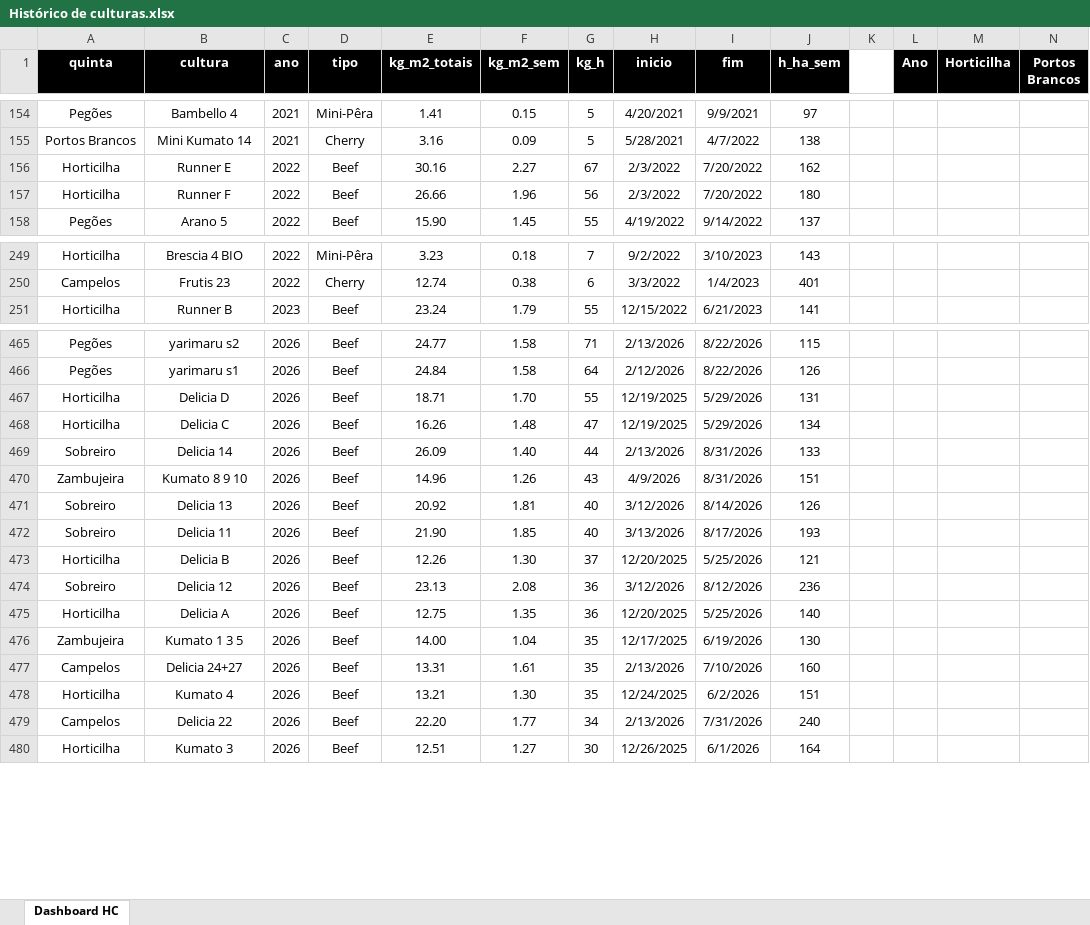
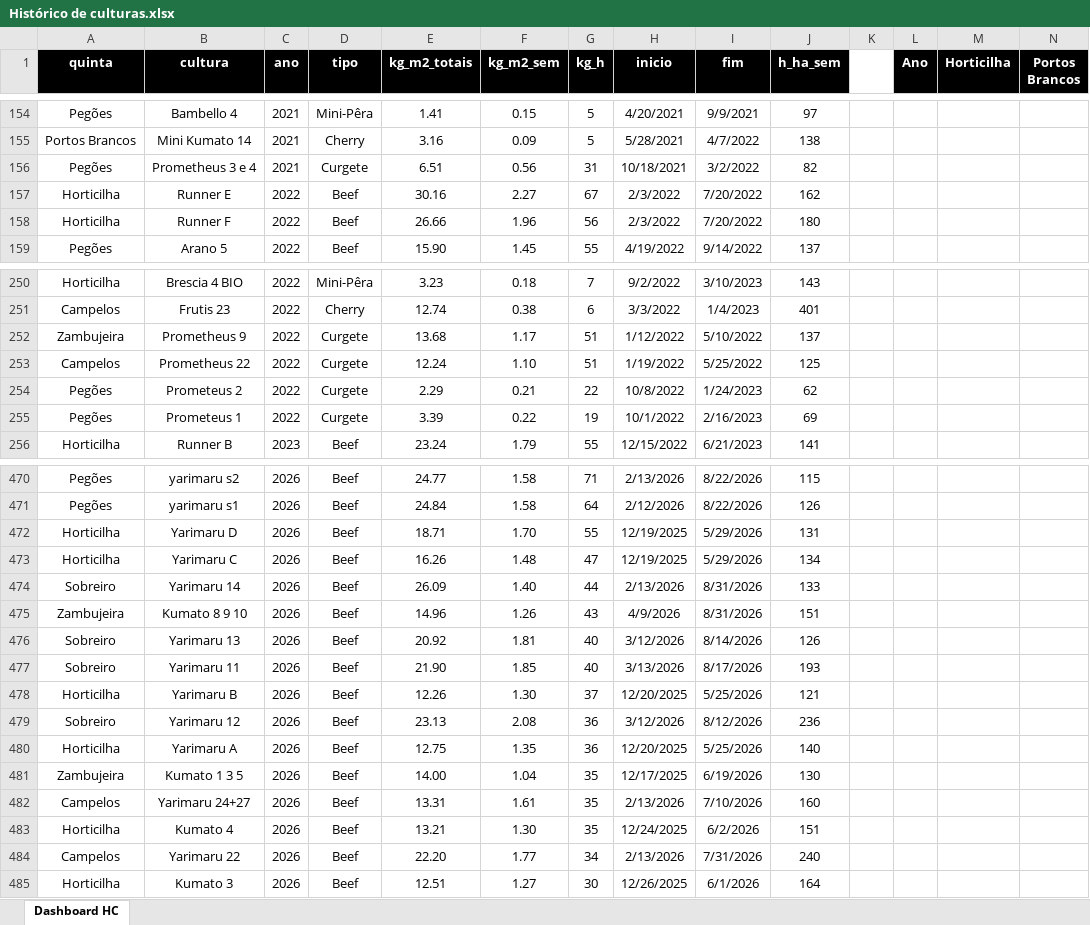
Before and after one commit to luishortipor/historicodeculturas, an Excel workbook: Histórico de culturas.xlsx, sheet Dashboard HC, drawn as a sheet; only a part is shown, gaps mark what is left out; values as stored, in another font and other column widths than the file's, no borders; addresses are those after the commit; rows hold the shown columns only; the diff covers the shown part only; the diff names each change by its address in the sheet, - before the commit and + after, or states it on an @@ line.

```diff
--- a/Histórico de culturas.xlsx (sheet Dashboard HC)
+++ b/Histórico de culturas.xlsx (sheet Dashboard HC)
+row 156: Pegões | Prometheus 3 e 4 | 2021 | Curgete | 6.51 | 0.56 | 31 | 10/18/2021 | 3/2/2022 | 82
+row 252: Zambujeira | Prometheus 9 | 2022 | Curgete | 13.68 | 1.17 | 51 | 1/12/2022 | 5/10/2022 | 137
+row 253: Campelos | Prometheus 22 | 2022 | Curgete | 12.24 | 1.10 | 51 | 1/19/2022 | 5/25/2022 | 125
+row 254: Pegões | Prometeus 2 | 2022 | Curgete | 2.29 | 0.21 | 22 | 10/8/2022 | 1/24/2023 | 62
+row 255: Pegões | Prometeus 1 | 2022 | Curgete | 3.39 | 0.22 | 19 | 10/1/2022 | 2/16/2023 | 69
-B472 (cultura): Delicia D
+B472 (cultura): Yarimaru D
-B473 (cultura): Delicia C
+B473 (cultura): Yarimaru C
-B474 (cultura): Delicia 14
+B474 (cultura): Yarimaru 14
-B476 (cultura): Delicia 13
+B476 (cultura): Yarimaru 13
-B477 (cultura): Delicia 11
+B477 (cultura): Yarimaru 11
-B478 (cultura): Delicia B
+B478 (cultura): Yarimaru B
-B479 (cultura): Delicia 12
+B479 (cultura): Yarimaru 12
-B480 (cultura): Delicia A
+B480 (cultura): Yarimaru A
-B482 (cultura): Delicia 24+27
+B482 (cultura): Yarimaru 24+27
-B484 (cultura): Delicia 22
+B484 (cultura): Yarimaru 22
```
Also changed, not shown: 1129 removed rows and 3 edited cells elsewhere in this sheet.
